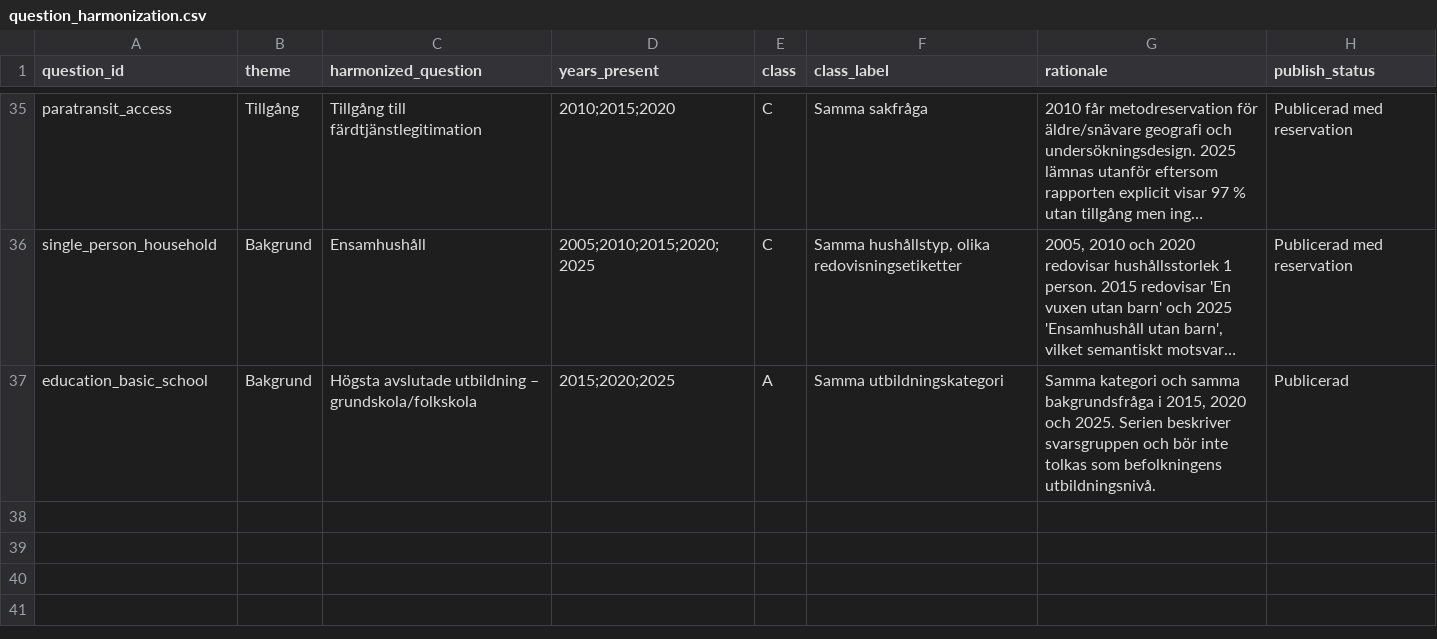
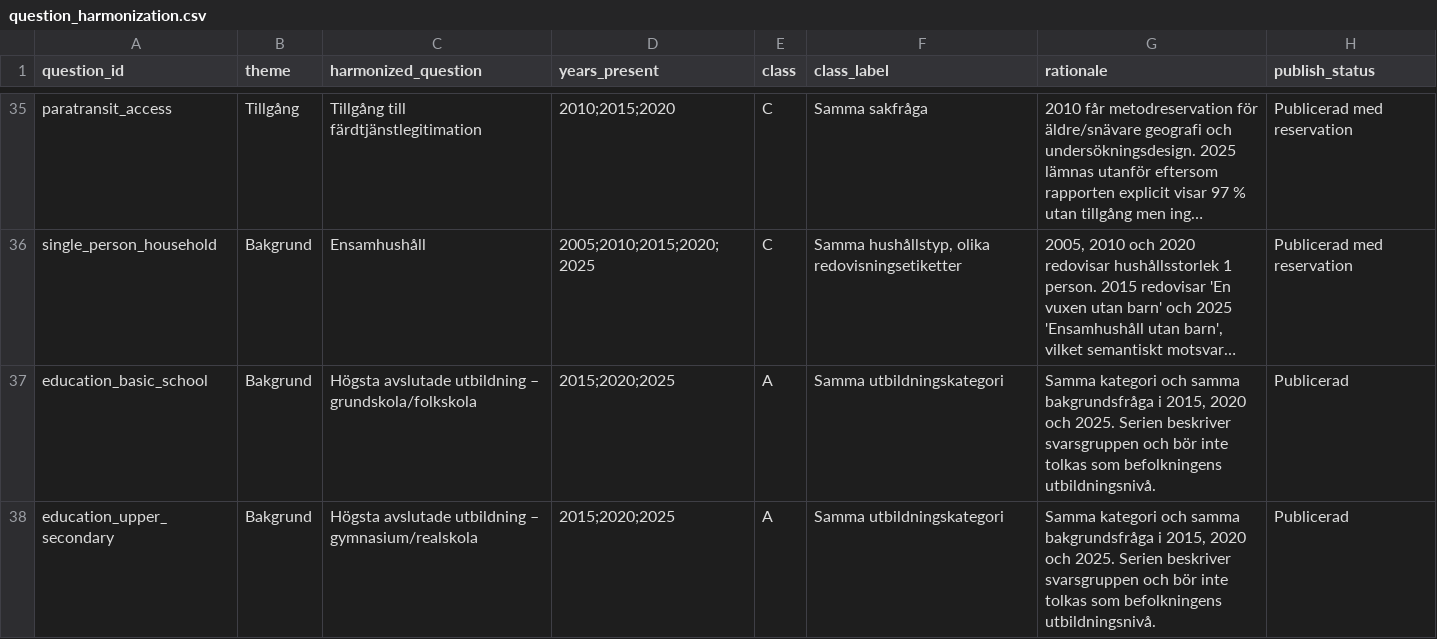
Before and after one commit to Lulea-statistik/resvanor-lulea, a CSV file: docs/data/question_harmonization.csv, drawn as a sheet; only a part is shown, gaps mark what is left out; long unchanged cells end in …; the diff names each change by its address in the sheet, - before the commit and + after, or states it on an @@ line.

Commit message:
Register upper-secondary education background series

```diff
--- a/docs/data/question_harmonization.csv
+++ b/docs/data/question_harmonization.csv
+row 38: education_upper_secondary | Bakgrund | Högsta avslutade utbildning – gymnasium/realskola | 2015;2020;2025 | A | Samma utbildningskategori | Samma kategori och samma bakgrundsfråga i 2015, 2020 och 2025. Serien beskriver svarsgruppen och bör inte tolkas som befolkningens utbildningsnivå. | Publicerad
```
